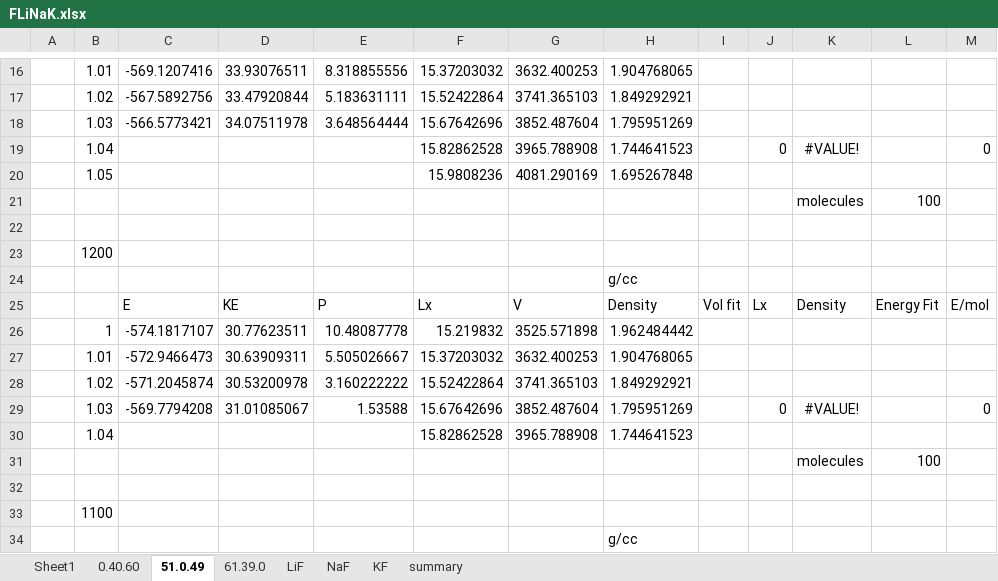
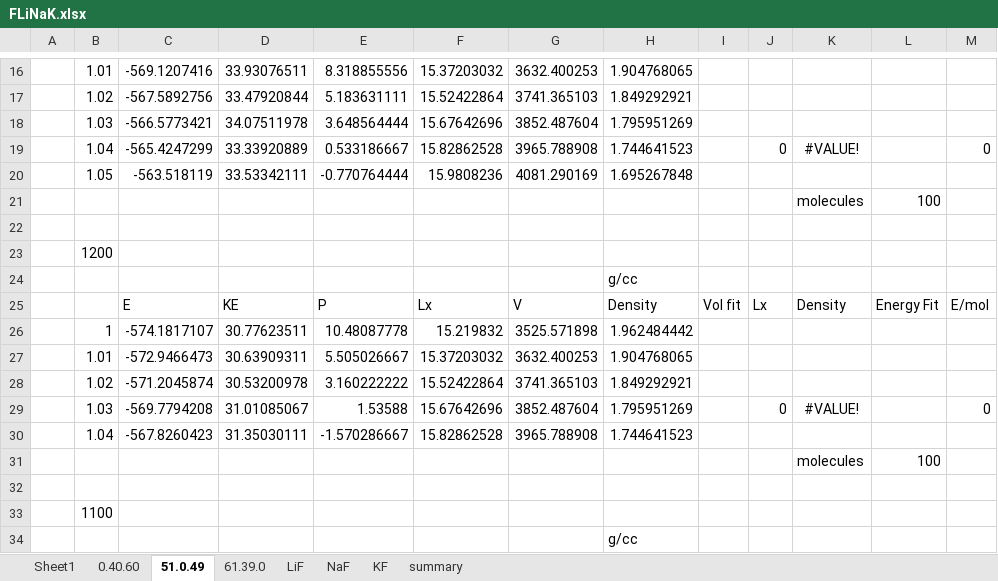
Before and after one commit to benbeeler/spreadsheets, an Excel workbook: SALT/FLiNaK.xlsx, sheet 51.0.49, drawn as a sheet; only a part is shown, gaps mark what is left out; values as stored, in another font and other column widths than the file's, no borders; the diff names each change by its address in the sheet, - before the commit and + after, or states it on an @@ line.

```diff
--- a/SALT/FLiNaK.xlsx (sheet 51.0.49)
+++ b/SALT/FLiNaK.xlsx (sheet 51.0.49)
-C19: (empty)
+C19: -565.4247299
-D19: (empty)
+D19: 33.33920889
-E19: (empty)
+E19: 0.533186667
-C20: (empty)
+C20: -563.518119
-D20: (empty)
+D20: 33.53342111
-E20: (empty)
+E20: -0.770764444
-C30: (empty)
+C30: -567.8260423
-D30: (empty)
+D30: 31.35030111
-E30: (empty)
+E30: -1.570286667
```
Also changed, not shown: sheet 61.39.0, sheet summary, SALT/KF_ZrF4.xlsx, davis_work/fenial_ncsu.xlsx, 2 other files.
